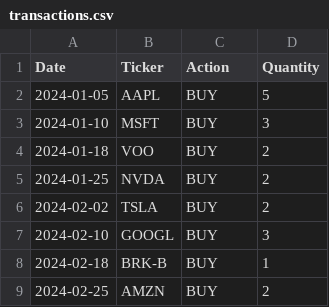
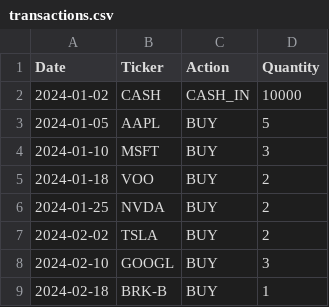
Before and after one commit to tomasliivak/personal-finance-dashboard-project, a CSV file: public/transactions.csv, drawn as a sheet; only a part is shown; the shorter side is filled out with more unchanged rows.

Commit message:
Re-did price.json to make it an O(1) lookup, added CASH_IN to transctions.json for starting balance, Added a price column to transactions objects after they have been loaded to context, created math.js file that has the math functions to call across the app(added 3 functions, more in progress), completed foundation of app, began work on homepage.

```diff
--- a/public/transactions.csv
+++ b/public/transactions.csv
@@ -1,2 +1,3 @@
 Date,Ticker,Action,Quantity
+2024-01-02,CASH,CASH_IN,10000
 2024-01-05,AAPL,BUY,5
```
Also changed, not shown: 6 other files.
